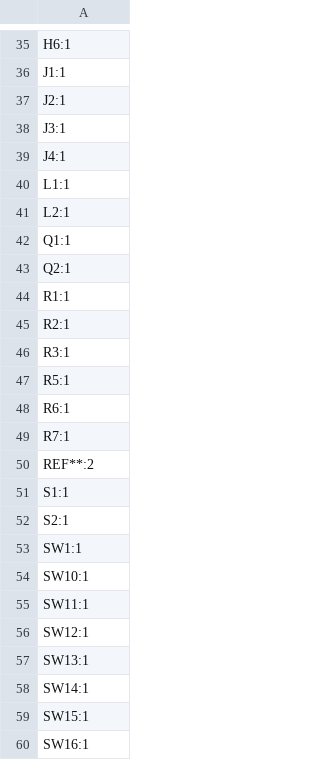
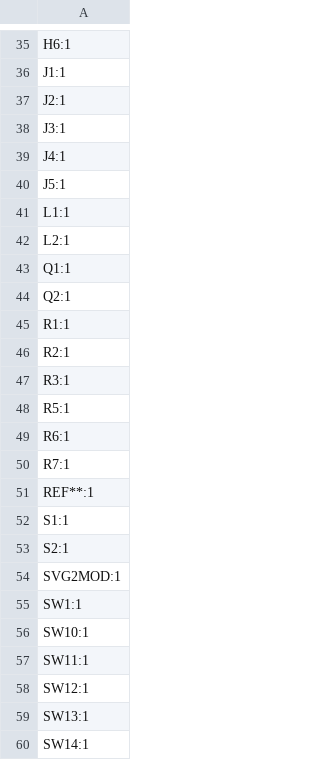
Before and after one commit to hahahakeebs/Charles, a CSV file: source/production/designators.csv, drawn as a sheet; only a part is shown, gaps mark what is left out; the shorter side is filled out with more unchanged rows.

```diff
--- a/source/production/designators.csv
+++ b/source/production/designators.csv
@@ -39,2 +39,3 @@ J3:1
 J4:1
+J5:1
 L1:1
@@ -49,5 +50,6 @@ R6:1
 R7:1
-REF**:2
+REF**:1
 S1:1
 S2:1
+SVG2MOD:1
 SW1:1
```
Also changed, not shown: source/production/bom.csv, source/production/positions.csv, 20 other files.
